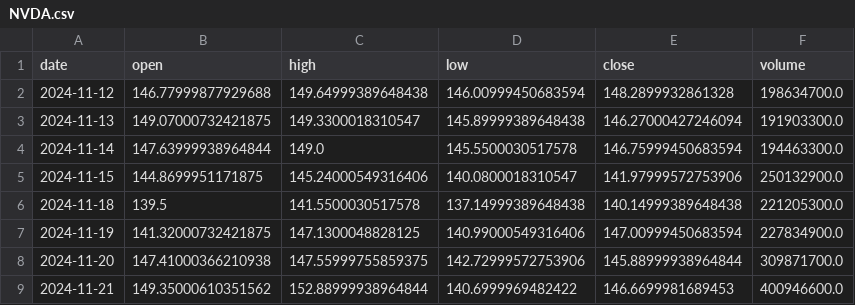
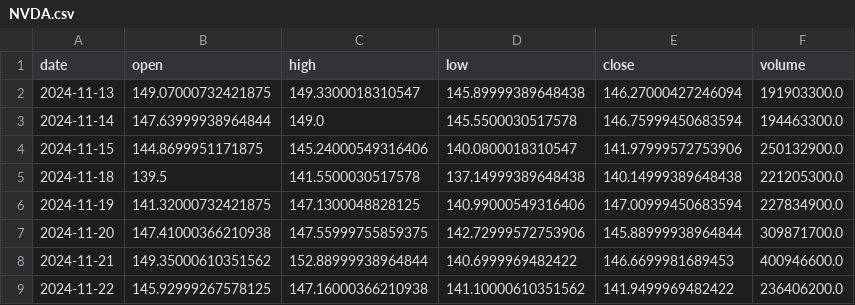
Before and after one commit to DrGonzo95/trading_argentino_colab, a CSV file: radar_byma/cache/origin/NVDA.csv, drawn as a sheet; only a part is shown; the shorter side is filled out with more unchanged rows.

```diff
--- a/radar_byma/cache/origin/NVDA.csv
+++ b/radar_byma/cache/origin/NVDA.csv
@@ -1,3 +1,2 @@
 date,open,high,low,close,volume
-2024-11-12,146.77999877929688,149.64999389648438,146.00999450683594,148.2899932861328,198634700.0
 2024-11-13,149.07000732421875,149.3300018310547,145.89999389648438,146.27000427246094,191903300.0
```
Also changed, not shown: radar_byma/cache/origin/AMAT.csv, radar_byma/cache/origin/AVGO.csv, 22 other files.
